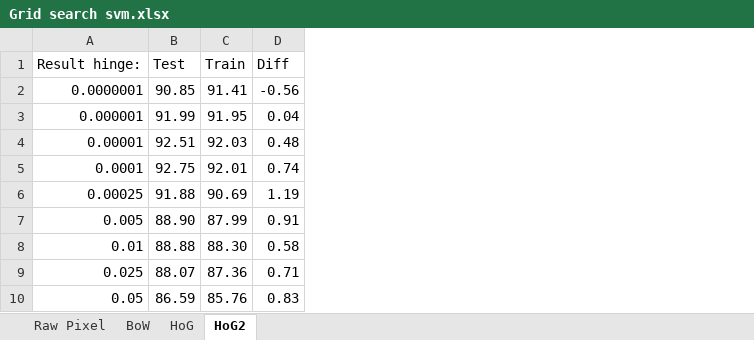
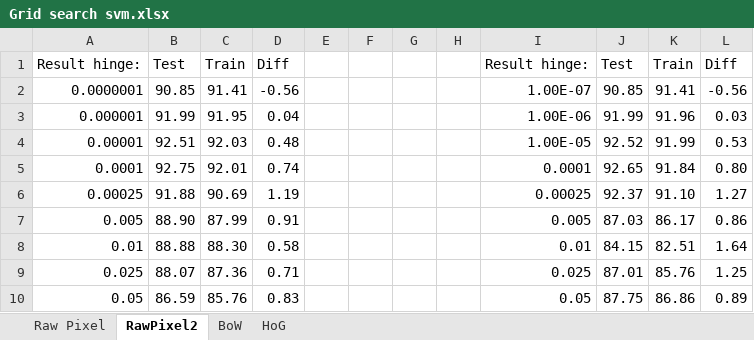
Before and after one commit to mannad/Analyse_dimage_avance_proj, an Excel workbook: Grid search svm.xlsx, sheet RawPixel2, drawn as a sheet; only a part is shown; values as stored, in another font and other column widths than the file's, no borders; charts and pictures and conditional formats not drawn; the diff names each change by its address in the sheet, - before the commit and + after, or states it on an @@ line.

Commit message:
correct error to list of test type feature, I took list_feature of all feature

```diff
--- a/Grid search svm.xlsx (sheet RawPixel2)
+++ b/Grid search svm.xlsx (sheet RawPixel2)
-sheet tab: HoG2
+sheet tab: RawPixel2
@@ sheet tab order changed: Raw Pixel | RawPixel2 | BoW | HoG @@
+column E, empty
+column F, empty
+column G, empty
+column H, empty
+column I, rows 1-10: Result hinge: | 1.00E-07 | 1.00E-06 | 1.00E-05 | 0.0001 | 0.00025 | 0.005 | 0.01 | 0.025 | 0.05
+column J, rows 1-10: Test | 90.85 | 91.99 | 92.52 | 92.65 | 92.37 | 87.03 | 84.15 | 87.01 | 87.75
+column K, rows 1-10: Train | 91.41 | 91.96 | 91.99 | 91.84 | 91.10 | 86.17 | 82.51 | 85.76 | 86.86
+column L, rows 1-10: Diff | -0.56 | 0.03 | 0.53 | 0.80 | 1.27 | 0.86 | 1.64 | 1.25 | 0.89
```
Also changed, not shown: charts or pictures, 3 other files.
